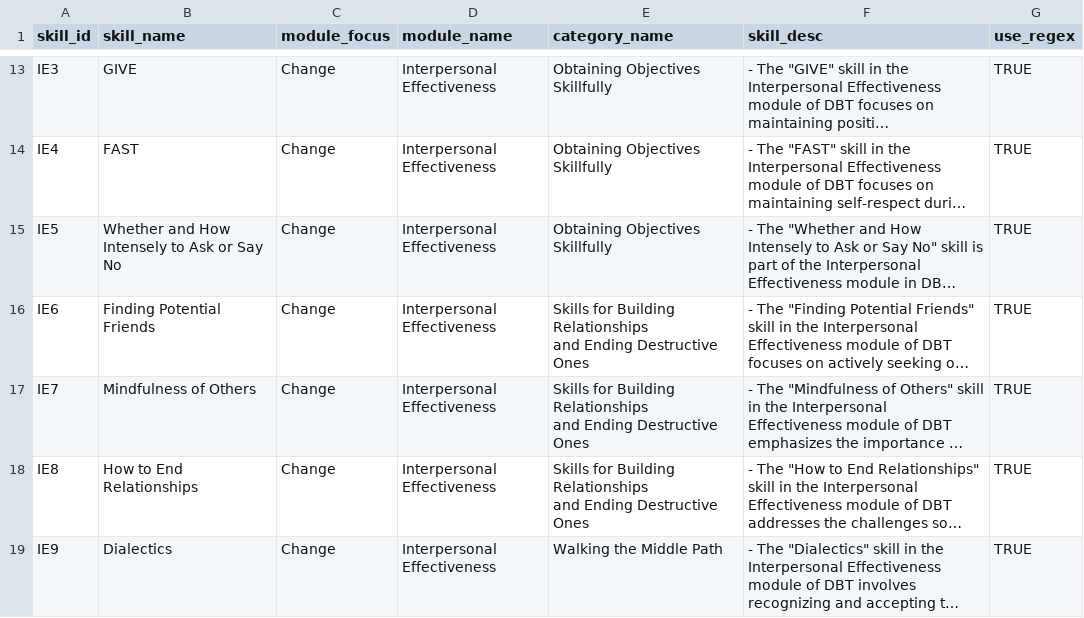
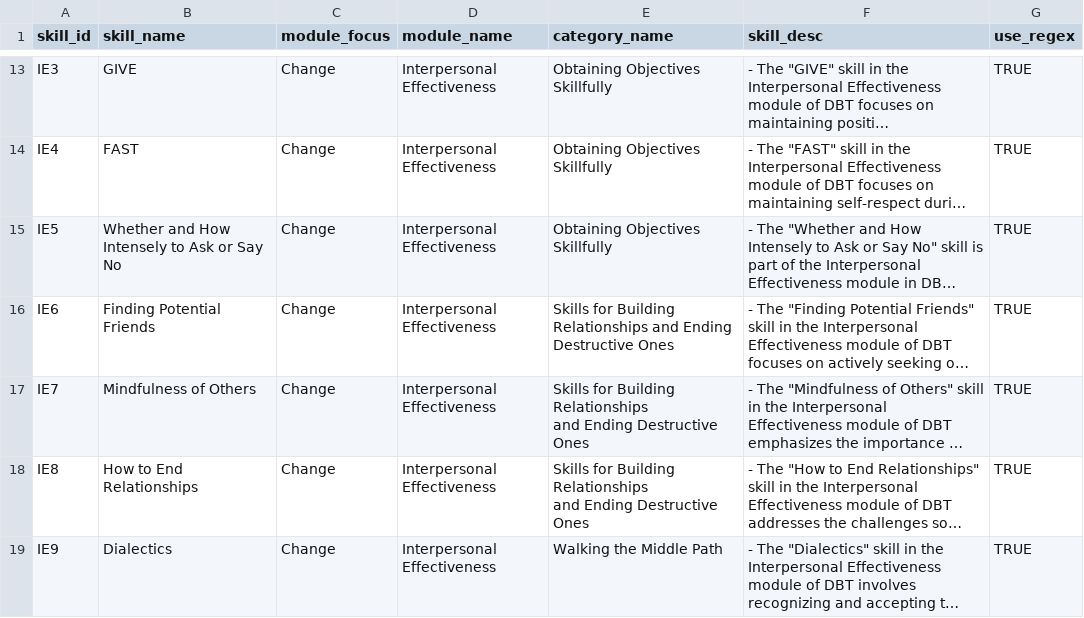
Before and after one commit to hecerinc/dbt-llm, a CSV file: src/data/dbt_skills_ref.csv, drawn as a sheet; only a part is shown, gaps mark what is left out; long unchanged cells end in …; the diff names each change by its address in the sheet, - before the commit and + after, or states it on an @@ line.

Commit message:
more work on processing skills

```diff
--- a/src/data/dbt_skills_ref.csv
+++ b/src/data/dbt_skills_ref.csv
-E16 (category_name): …Destructive Ones
+E16 (category_name): …Destructive Ones
```
Also changed, not shown: 2 other files.
